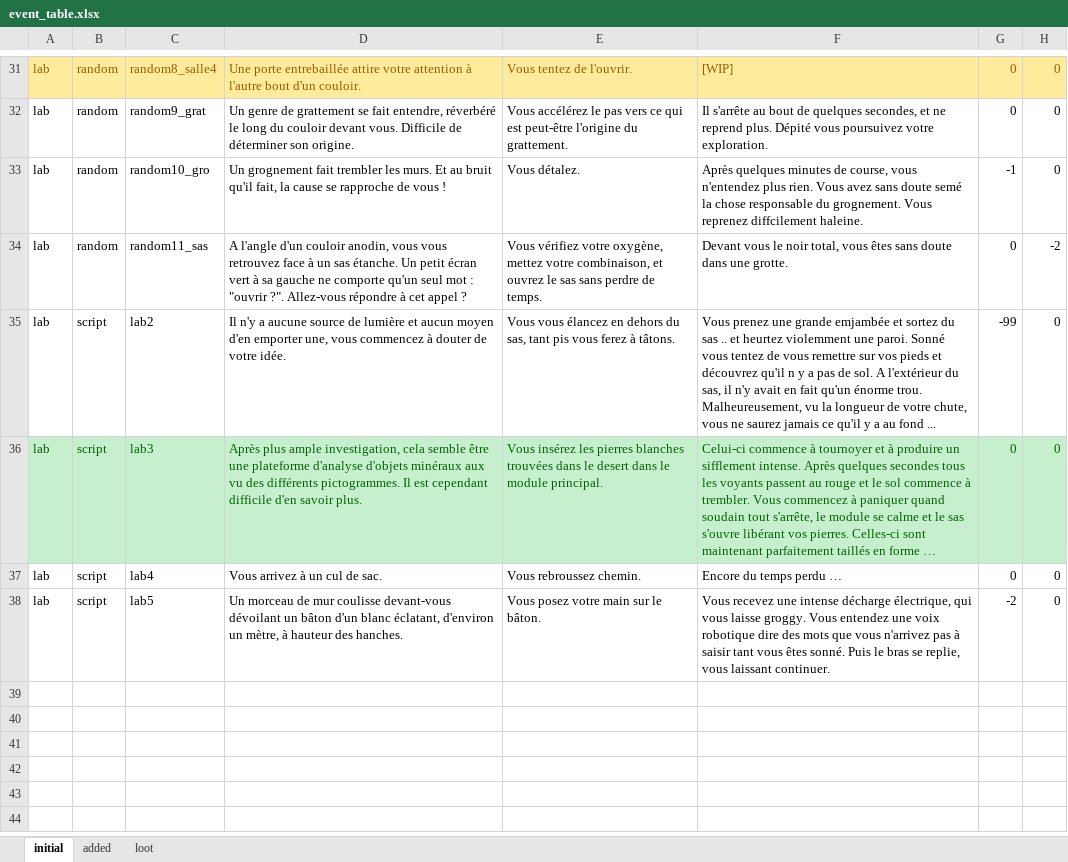
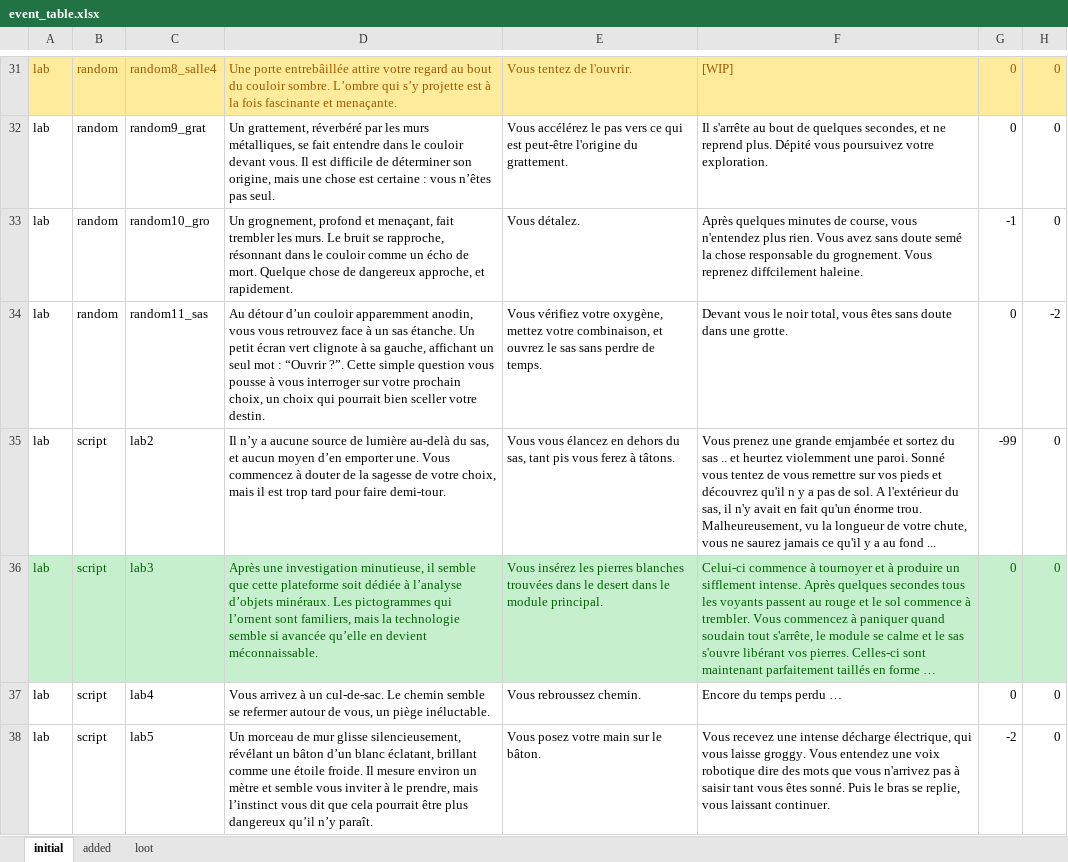
Before and after one commit to Darkempire78/Alone-Terminal, an Excel workbook: event_table.xlsx, sheet initial, drawn as a sheet; only a part is shown, gaps mark what is left out; long unchanged cells end in …; values as stored, in another font and other column widths than the file's, no borders; the diff covers the shown part only; the diff names each change by its address in the sheet, - before the commit and + after, or states it on an @@ line.

Commit message:
updated excel with improved event text

```diff
--- a/event_table.xlsx (sheet initial)
+++ b/event_table.xlsx (sheet initial)
-D31: Une porte entrebaillée attire votre attention à l'autre bout d'un couloir.
+D31: Une porte entrebâillée attire votre regard au bout du couloir sombre. L’ombre qui s’y projette est à la fois fascinante et menaçante.
-D32: Un genre de grattement se fait entendre, réverbéré le long du couloir devant vous. Difficile de déterminer son origine.
+D32: Un grattement, réverbéré par les murs métalliques, se fait entendre dans le couloir devant vous. Il est difficile de déterminer son origine, mais une chose est certaine : vous n’êtes pas seul.
-D33: Un grognement fait trembler les murs. Et au bruit qu'il fait, la cause se rapproche de vous !
+D33: Un grognement, profond et menaçant, fait trembler les murs. Le bruit se rapproche, résonnant dans le couloir comme un écho de mort. Quelque chose de dangereux approche, et rapidement.
-D34: A l'angle d'un couloir anodin, vous vous retrouvez face à un sas étanche. Un petit écran vert à sa gauche ne comporte qu'un seul mot : "ouvrir ?". Allez-vous répondre à cet appel ?
+D34: Au détour d’un couloir apparemment anodin, vous vous retrouvez face à un sas étanche. Un petit écran vert clignote à sa gauche, affichant un seul mot : “Ouvrir ?”. Cette simple question vous pousse à vous interroger sur votre prochain choix, un choix qui pourrait bien sceller votre destin.
-D35: Il n'y a aucune source de lumière et aucun moyen d'en emporter une, vous commencez à douter de votre idée.
+D35: Il n’y a aucune source de lumière au-delà du sas, et aucun moyen d’en emporter une. Vous commencez à douter de la sagesse de votre choix, mais il est trop tard pour faire demi-tour.
-D36: Après plus ample investigation, cela semble être une plateforme d'analyse d'objets minéraux aux vu des différents pictogrammes. Il est cependant difficile d'en savoir plus.
+D36: Après une investigation minutieuse, il semble que cette plateforme soit dédiée à l’analyse d’objets minéraux. Les pictogrammes qui l’ornent sont familiers, mais la technologie semble si avancée qu’elle en devient méconnaissable.
-D37: …à un cul de sac.
+D37: …à un cul-de-sac. Le chemin semble se refermer autour de vous, un piège inéluctable.
-D38: …de mur coulisse devant-vous dévoilant un bâton d'un blanc éclatant, d'environ un mètre, à hauteur des hanches.
+D38: …de mur glisse silencieusement, révélant un bâton d’un blanc éclatant, brillant comme une étoile froide. Il mesure environ un mètre et semble vous inviter à le prendre, mais l’instinct vous dit que cela pourrait être plus dangereux qu’il n’y paraît.
```
Also changed, not shown: 27 edited cells and cell formats elsewhere in this sheet.
